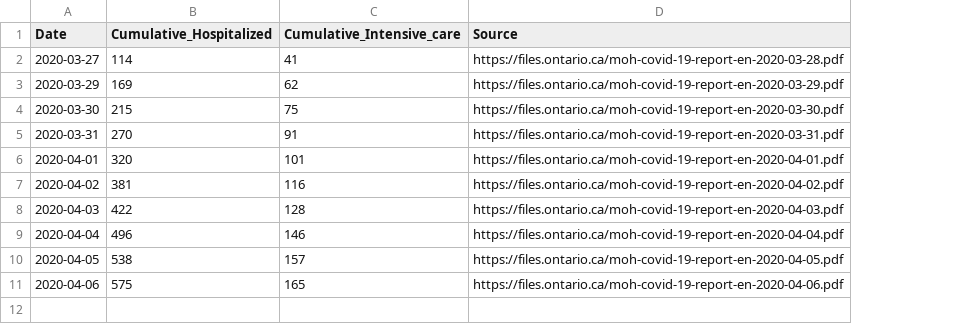
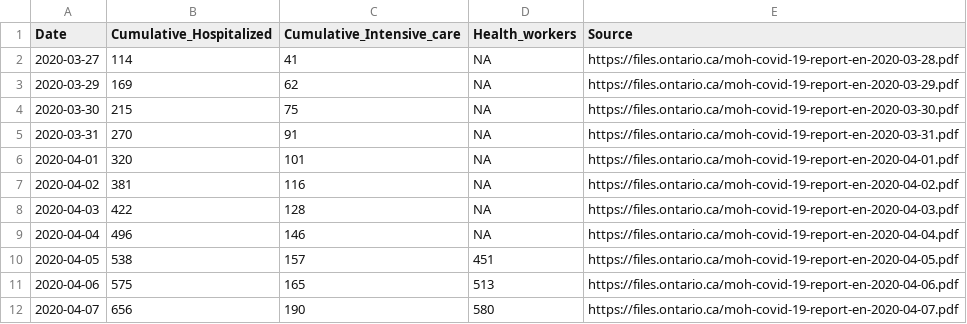
Before and after one commit to wzmli/COVID19-Canada, a CSV file: PHO.csv, drawn as a sheet; the diff names each change by its address in the sheet, - before the commit and + after, or states it on an @@ line.

```diff
--- a/PHO.csv
+++ b/PHO.csv
+column D (Health_workers), rows 2-11: NA | NA | NA | NA | NA | NA | NA | NA | 451 | 513
+row 12: 2020-04-07 | 656 | 190 | 580 | https://files.ontario.ca/moh-covid-19-report-en-2020-04-07.pdf
```
Also changed, not shown: 1 other file.
